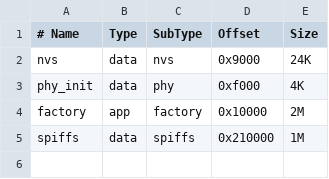
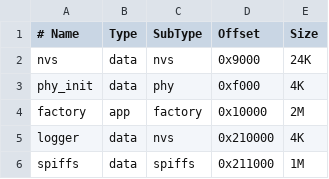
Before and after one commit to Flarrica/IOT, a CSV file: Lab_Final_1/partitions.csv, drawn as a sheet.

Commit message:
logger
en proceso

```diff
--- a/Lab_Final_1/partitions.csv
+++ b/Lab_Final_1/partitions.csv
@@ -4,2 +4,3 @@ phy_init,   data, phy,     0xf000,     4K
 factory,    app,  factory, 0x10000,    2M
-spiffs,     data, spiffs,  0x210000,   1M
+logger,     data, nvs,     0x210000,   4K
+spiffs,     data, spiffs,  0x211000,   1M
```
Also changed, not shown: 4 other files.
